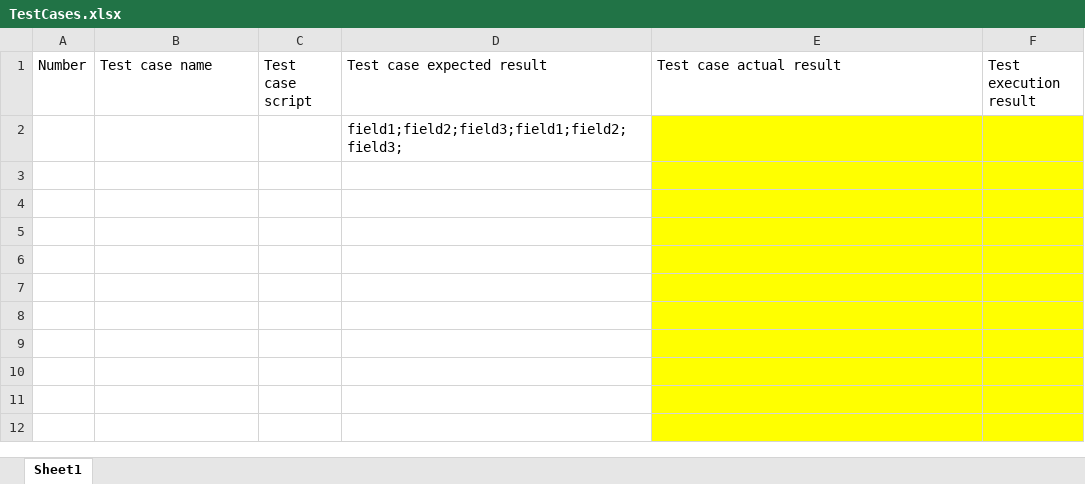
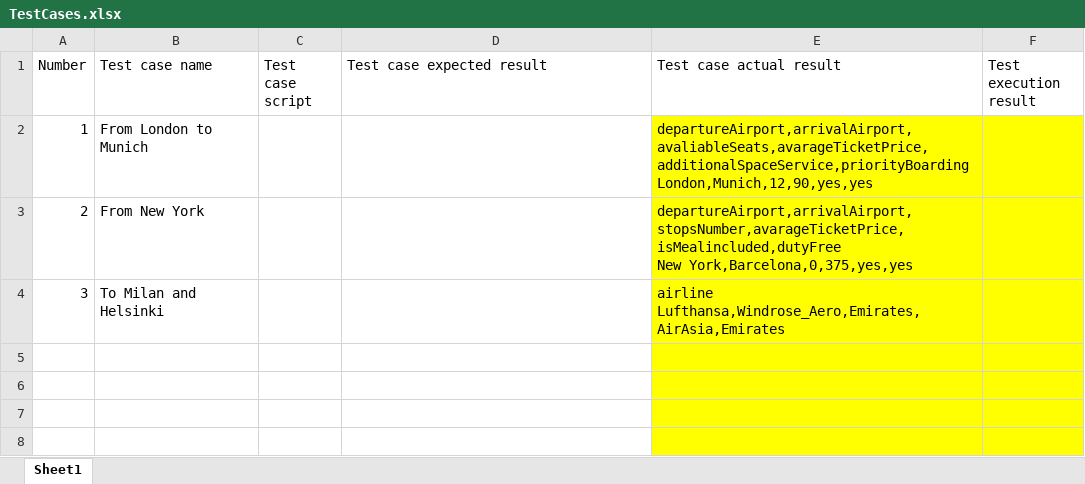
Before and after one commit to italyOne/framework, an Excel workbook: TestAutomationFramework/configuration/TestCases.xlsx, sheet Sheet1, drawn as a sheet; only a part is shown; the shorter side is filled out with more unchanged rows; values as stored, in another font and other column widths than the file's, no borders; removed rows and columns are numbered as before the commit, all else as after; ↵ is a line break in a cell; the diff names each change by its address in the sheet, - before the commit and + after, or states it on an @@ line.

```diff
--- a/TestAutomationFramework/configuration/TestCases.xlsx (sheet Sheet1)
+++ b/TestAutomationFramework/configuration/TestCases.xlsx (sheet Sheet1)
-row 2:  |  |  | field1;field2;field3;field1;field2;field3;
-row 2: (empty)
+row 2: 1 | From London to Munich |  |  | departureAirport,arrivalAirport,avaliableSeats,avarageTicketPrice,additionalSpaceService,priorityBoarding ↵ London,Munich,12,90,yes,yes
-row 3: (empty)
+row 3: 2 | From New York |  |  | departureAirport,arrivalAirport,stopsNumber,avarageTicketPrice,isMealincluded,dutyFree ↵ New York,Barcelona,0,375,yes,yes
+row 4: 3 | To Milan and Helsinki |  |  | airline ↵ Lufthansa,Windrose_Aero,Emirates,AirAsia,Emirates
```
Also changed, not shown: 5 other files.
